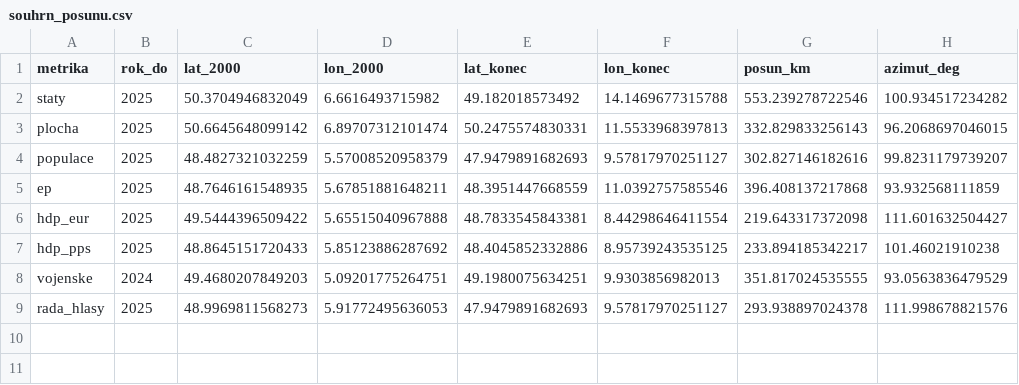
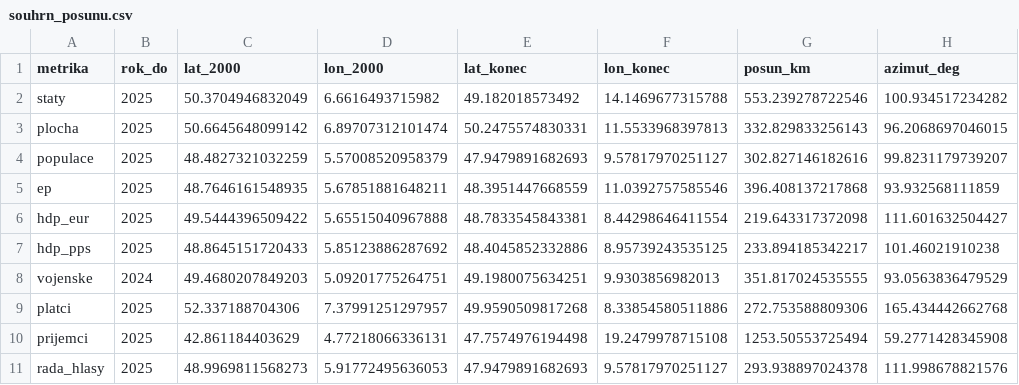
Before and after one commit to jindrabernard-code/eu-teziste-matlab, a CSV file: results/souhrn_posunu.csv, drawn as a sheet.

```diff
--- a/results/souhrn_posunu.csv
+++ b/results/souhrn_posunu.csv
@@ -8,2 +8,4 @@ hdp_pps,2025,48.8645151720433,5.85123886287692,48.4045852332886,8.95739243535125
 vojenske,2024,49.4680207849203,5.09201775264751,49.1980075634251,9.9303856982013,351.817024535555,93.0563836479529
+platci,2025,52.337188704306,7.37991251297957,49.9590509817268,8.33854580511886,272.753588809306,165.434442662768
+prijemci,2025,42.861184403629,4.77218066336131,47.7574976194498,19.2479978715108,1253.50553725494,59.2771428345908
 rada_hlasy,2025,48.9969811568273,5.91772495636053,47.9479891682693,9.57817970251127,293.938897024378,111.998678821576
```
Also changed, not shown: results/teziste_po_letech.csv, 19 other files.
